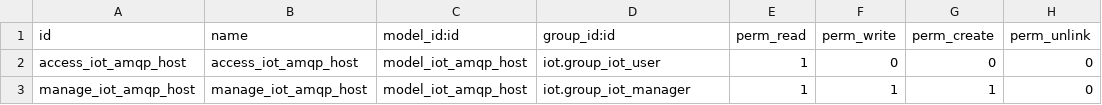
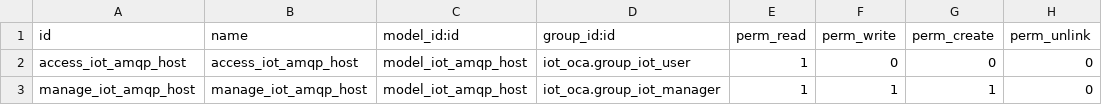
Before and after one commit to OCA/iot, a CSV file: iot_amqp_oca/security/ir.model.access.csv, drawn as a sheet.

Commit message:
[MIG] iot_amqp_oca: Migration to 13.0

```diff
--- a/iot_amqp_oca/security/ir.model.access.csv
+++ b/iot_amqp_oca/security/ir.model.access.csv
@@ -1,3 +1,3 @@
 id,name,model_id:id,group_id:id,perm_read,perm_write,perm_create,perm_unlink
-access_iot_amqp_host,access_iot_amqp_host,model_iot_amqp_host,iot.group_iot_user,1,0,0,0
-manage_iot_amqp_host,manage_iot_amqp_host,model_iot_amqp_host,iot.group_iot_manager,1,1,1,0
+access_iot_amqp_host,access_iot_amqp_host,model_iot_amqp_host,iot_oca.group_iot_user,1,0,0,0
+manage_iot_amqp_host,manage_iot_amqp_host,model_iot_amqp_host,iot_oca.group_iot_manager,1,1,1,0
```
Also changed, not shown: 10 other files.
